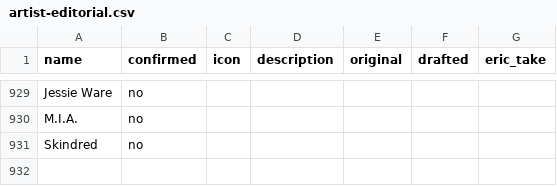
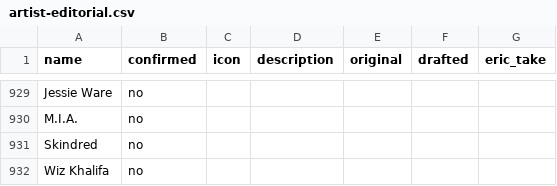
Before and after one commit to ewill22/guapa-site, a CSV file: public/data/artist-editorial.csv, drawn as a sheet; only a part is shown, gaps mark what is left out; the diff names each change by its address in the sheet, - before the commit and + after, or states it on an @@ line.

```diff
--- a/public/data/artist-editorial.csv
+++ b/public/data/artist-editorial.csv
+row 932: Wiz Khalifa | no
```
